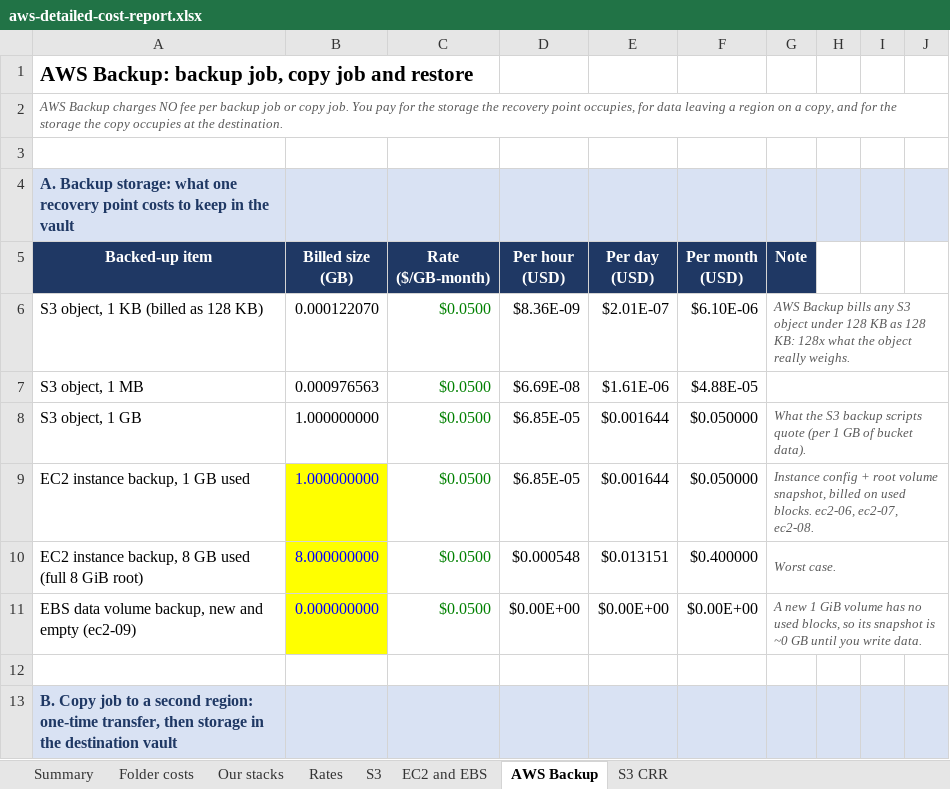
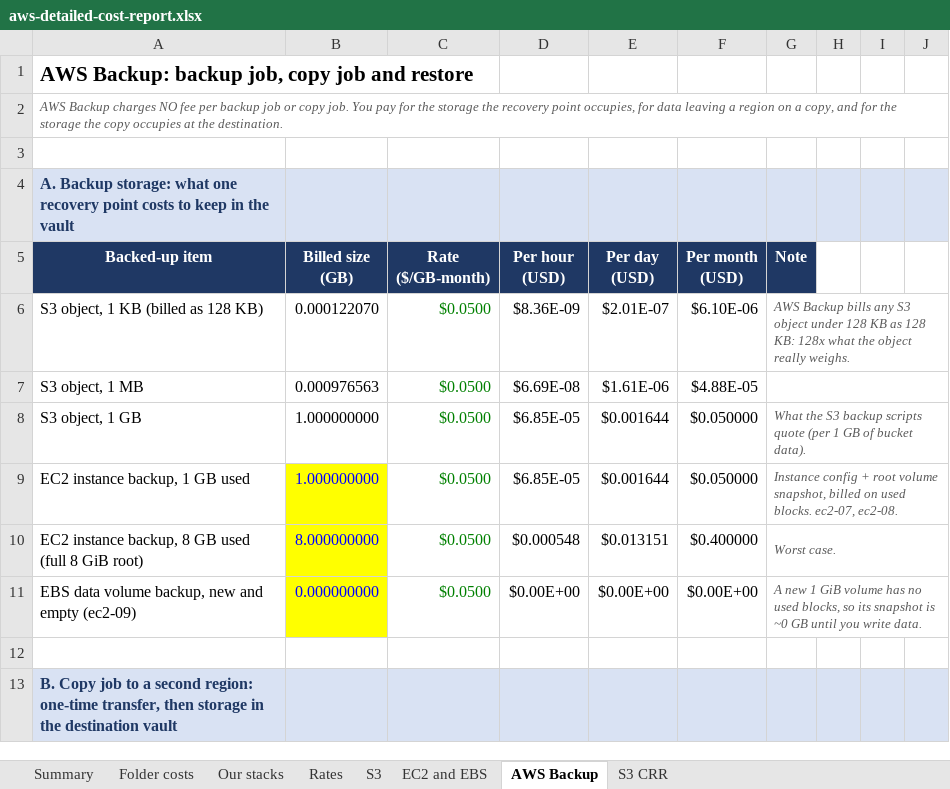
Before and after one commit to samraat-7/Lab, an Excel workbook: aws-detailed-cost-report.xlsx, sheet AWS Backup, drawn as a sheet; only a part is shown; values as stored, in another font and other column widths than the file's, no borders; the diff names each change by its address in the sheet, - before the commit and + after, or states it on an @@ line.

```diff
--- a/aws-detailed-cost-report.xlsx (sheet AWS Backup)
+++ b/aws-detailed-cost-report.xlsx (sheet AWS Backup)
-G9 (Note): …used blocks. ec2-06, ec2-07, ec2-08.
+G9 (Note): …used blocks. ec2-07, ec2-08.
```
Also changed, not shown: sheet Summary, sheet Our stacks, sheet Folder costs, sheet EC2 and EBS, sheet Rates, 3 other files.
